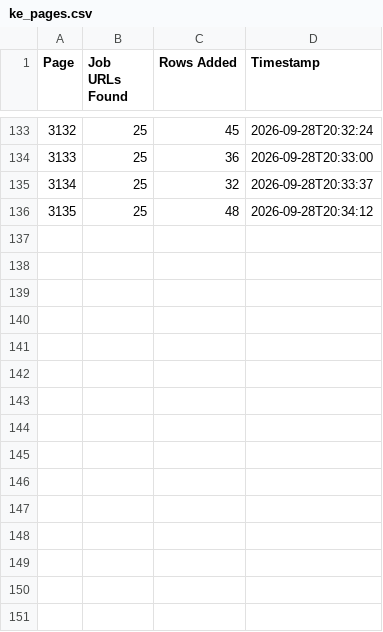
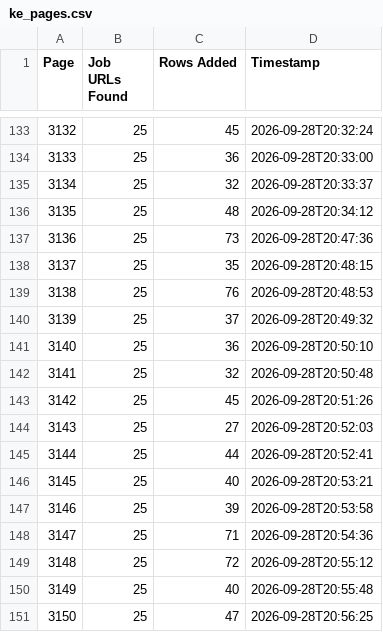
Before and after one commit to liliankason/ke-3001-3500, a CSV file: ke_pages.csv, drawn as a sheet; only a part is shown, gaps mark what is left out.

```diff
--- a/ke_pages.csv
+++ b/ke_pages.csv
@@ -136 +136,16 @@
 3135,25,48,2026-09-28T20:34:12
+3136,25,73,2026-09-28T20:47:36
+3137,25,35,2026-09-28T20:48:15
+3138,25,76,2026-09-28T20:48:53
+3139,25,37,2026-09-28T20:49:32
+3140,25,36,2026-09-28T20:50:10
+3141,25,32,2026-09-28T20:50:48
+3142,25,45,2026-09-28T20:51:26
+3143,25,27,2026-09-28T20:52:03
+3144,25,44,2026-09-28T20:52:41
+3145,25,40,2026-09-28T20:53:21
+3146,25,39,2026-09-28T20:53:58
+3147,25,71,2026-09-28T20:54:36
+3148,25,72,2026-09-28T20:55:12
+3149,25,40,2026-09-28T20:55:48
+3150,25,47,2026-09-28T20:56:25
```
Also changed, not shown: 1 other file.
